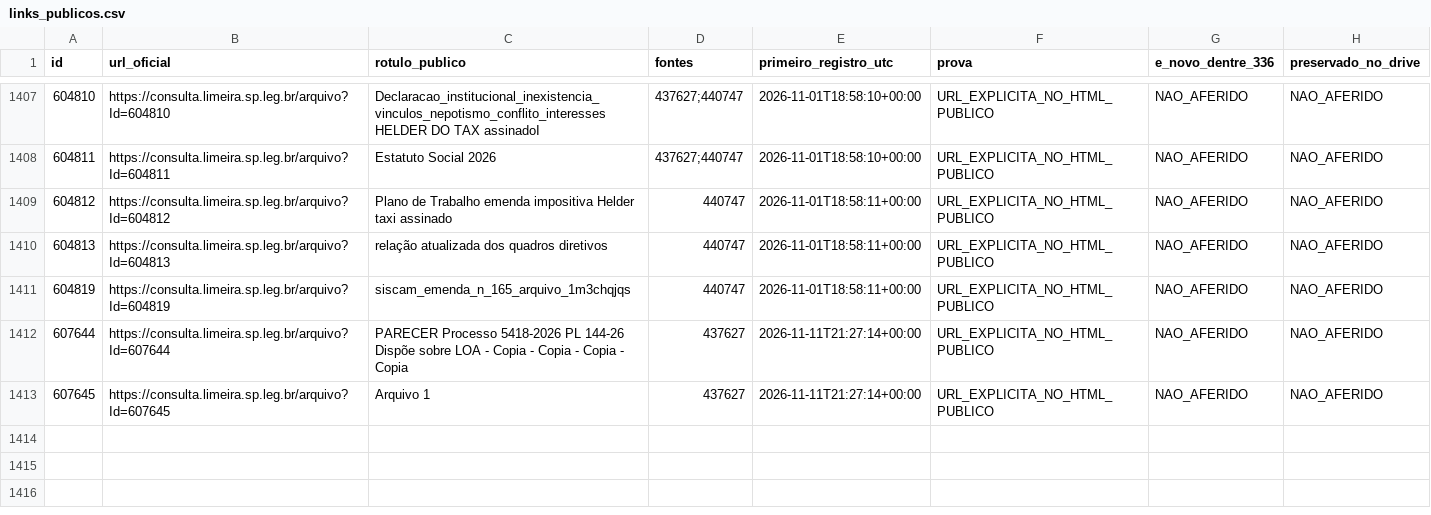
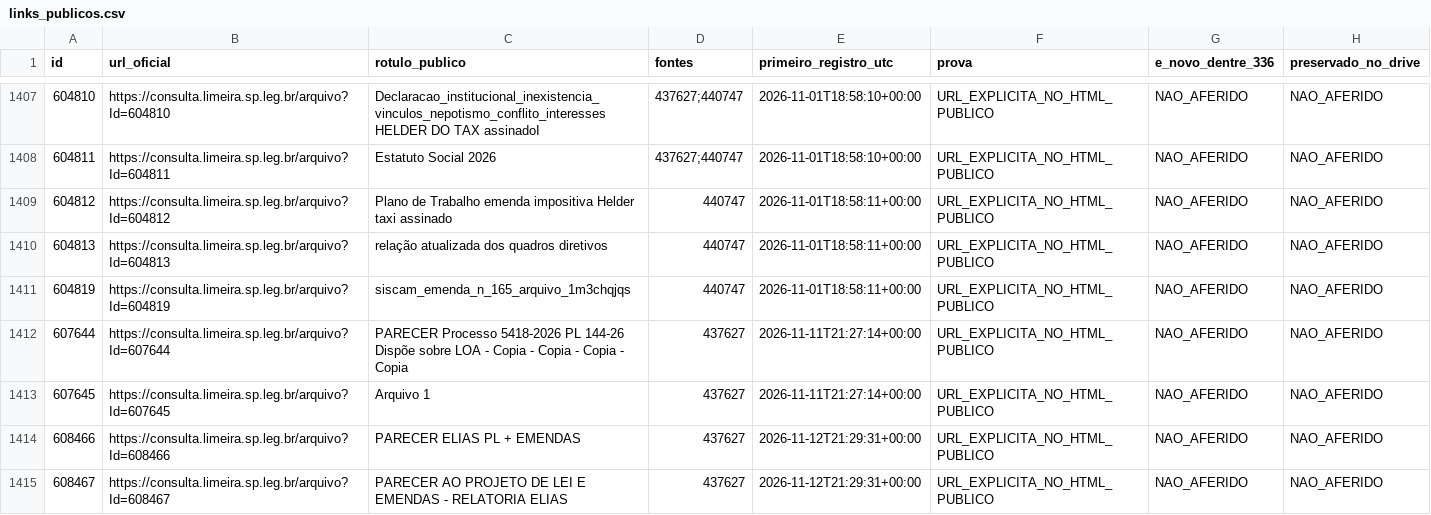
Before and after one commit to ferinbon-cpu/loa-limeira-2027-auditoria, a CSV file: data/publico/links_publicos.csv, drawn as a sheet; only a part is shown, gaps mark what is left out; the diff names each change by its address in the sheet, - before the commit and + after, or states it on an @@ line.

```diff
--- a/data/publico/links_publicos.csv
+++ b/data/publico/links_publicos.csv
+row 1414: 608466 | https://consulta.limeira.sp.leg.br/arquivo?Id=608466 | PARECER ELIAS PL + EMENDAS | 437627 | 2026-11-12T21:29:31+00:00 | URL_EXPLICITA_NO_HTML_PUBLICO | NAO_AFERIDO | NAO_AFERIDO
+row 1415: 608467 | https://consulta.limeira.sp.leg.br/arquivo?Id=608467 | PARECER AO PROJETO DE LEI E EMENDAS - RELATORIA ELIAS | 437627 | 2026-11-12T21:29:31+00:00 | URL_EXPLICITA_NO_HTML_PUBLICO | NAO_AFERIDO | NAO_AFERIDO
```
Also changed, not shown: data/publico/paginas.csv, 3 other files.
